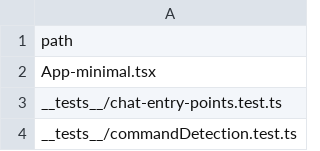
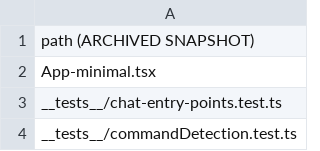
Before and after one commit to kjbranchesi/ALF-Coach, a CSV file: docs/_archived/unreferenced-files.scan.csv (was docs/unreferenced-files.scan.csv), drawn as a sheet; only a part is shown.

```diff
--- a/docs/unreferenced-files.scan.csv
+++ b/docs/_archived/unreferenced-files.scan.csv
@@ -1,2 +1,2 @@
-path
+path (ARCHIVED SNAPSHOT)
 App-minimal.tsx
```
Also changed, not shown: docs/_archived/unreferenced-files.csv, 5 other files.
